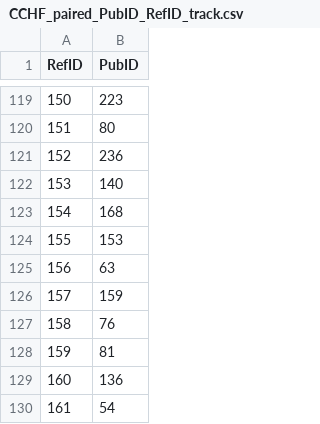
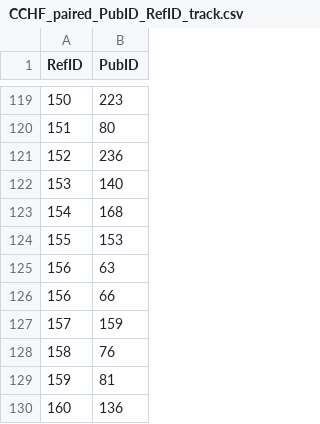
Before and after one commit to hivdb/GenBankRefs, a CSV file: OutputData/CCHF/CCHF_paired_PubID_RefID_track.csv, drawn as a sheet; only a part is shown, gaps mark what is left out; the shorter side is filled out with more unchanged rows; the diff names each change by its address in the sheet, - before the commit and + after, or states it on an @@ line.

Commit message:
track matched PMID for submission sets

```diff
--- a/OutputData/CCHF/CCHF_paired_PubID_RefID_track.csv
+++ b/OutputData/CCHF/CCHF_paired_PubID_RefID_track.csv
+row 126: 156 | 66
```
Also changed, not shown: 2 other files.
